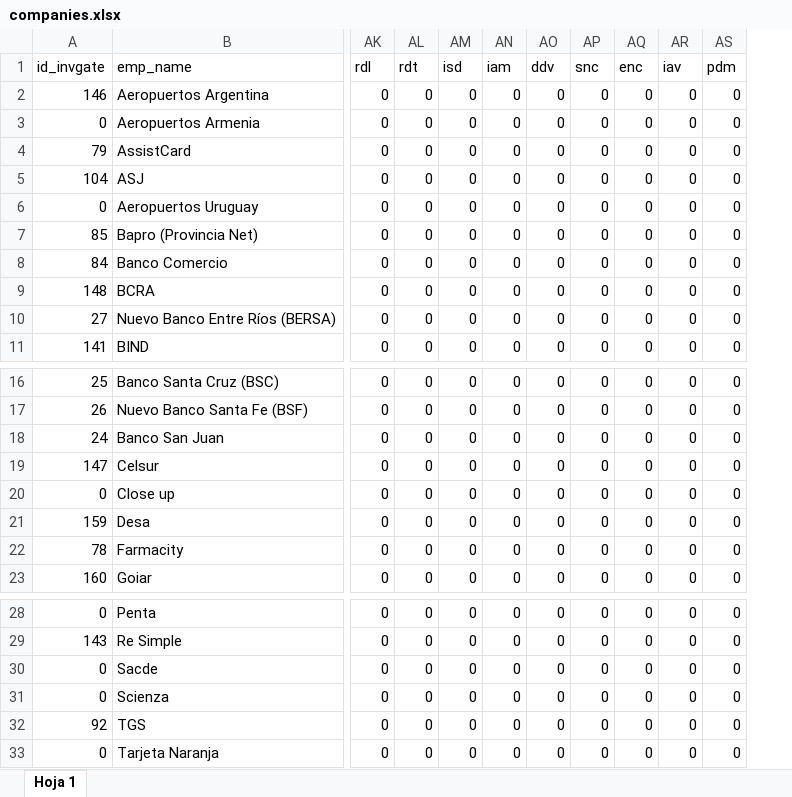
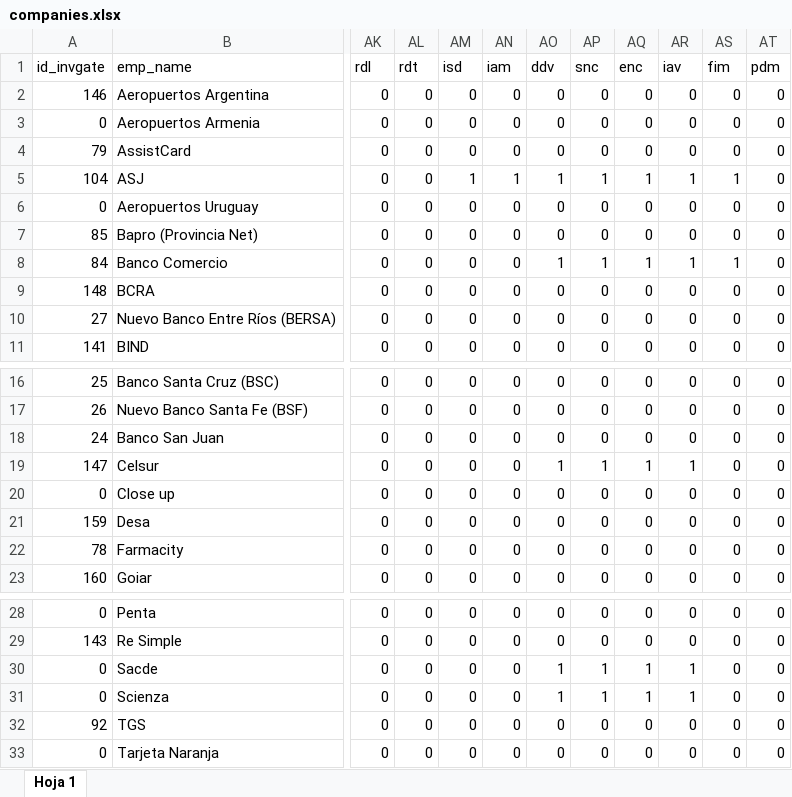
Before and after one commit to ClaudioMolinaUNAHUR/generar-informes-n8n, an Excel workbook: data/config/companies.xlsx, sheet Hoja 1, drawn as a sheet; only a part is shown, gaps mark what is left out; values as stored, in another font and other column widths than the file's, no cell formats; the diff names each change by its address in the sheet, - before the commit and + after, or states it on an @@ line.

```diff
--- a/data/config/companies.xlsx (sheet Hoja 1)
+++ b/data/config/companies.xlsx (sheet Hoja 1)
+column AS (fim), rows 2-11: 0 | 0 | 0 | 1 | 0 | 0 | 1 | 0 | 0 | 0; rows 16-23: all 0; rows 28-33: all 0
-AM5 (isd): 0
+AM5 (isd): 1
-AN5 (iam): 0
+AN5 (iam): 1
-AO5 (ddv): 0
+AO5 (ddv): 1
-AP5 (snc): 0
+AP5 (snc): 1
-AQ5 (enc): 0
+AQ5 (enc): 1
-AR5 (iav): 0
+AR5 (iav): 1
-AO8 (ddv): 0
+AO8 (ddv): 1
-AP8 (snc): 0
+AP8 (snc): 1
-AQ8 (enc): 0
+AQ8 (enc): 1
-AR8 (iav): 0
+AR8 (iav): 1
-AO19 (ddv): 0
+AO19 (ddv): 1
-AP19 (snc): 0
+AP19 (snc): 1
-AQ19 (enc): 0
+AQ19 (enc): 1
-AR19 (iav): 0
+AR19 (iav): 1
-AO30:AO31 (ddv): 0
+AO30:AO31 (ddv): 1
-AP30:AP31 (snc): 0
+AP30:AP31 (snc): 1
-AQ30:AQ31 (enc): 0
+AQ30:AQ31 (enc): 1
-AR30:AR31 (iav): 0
+AR30:AR31 (iav): 1
```
Also changed, not shown: cell formats, data/config/common.xlsx, 11 other files.
